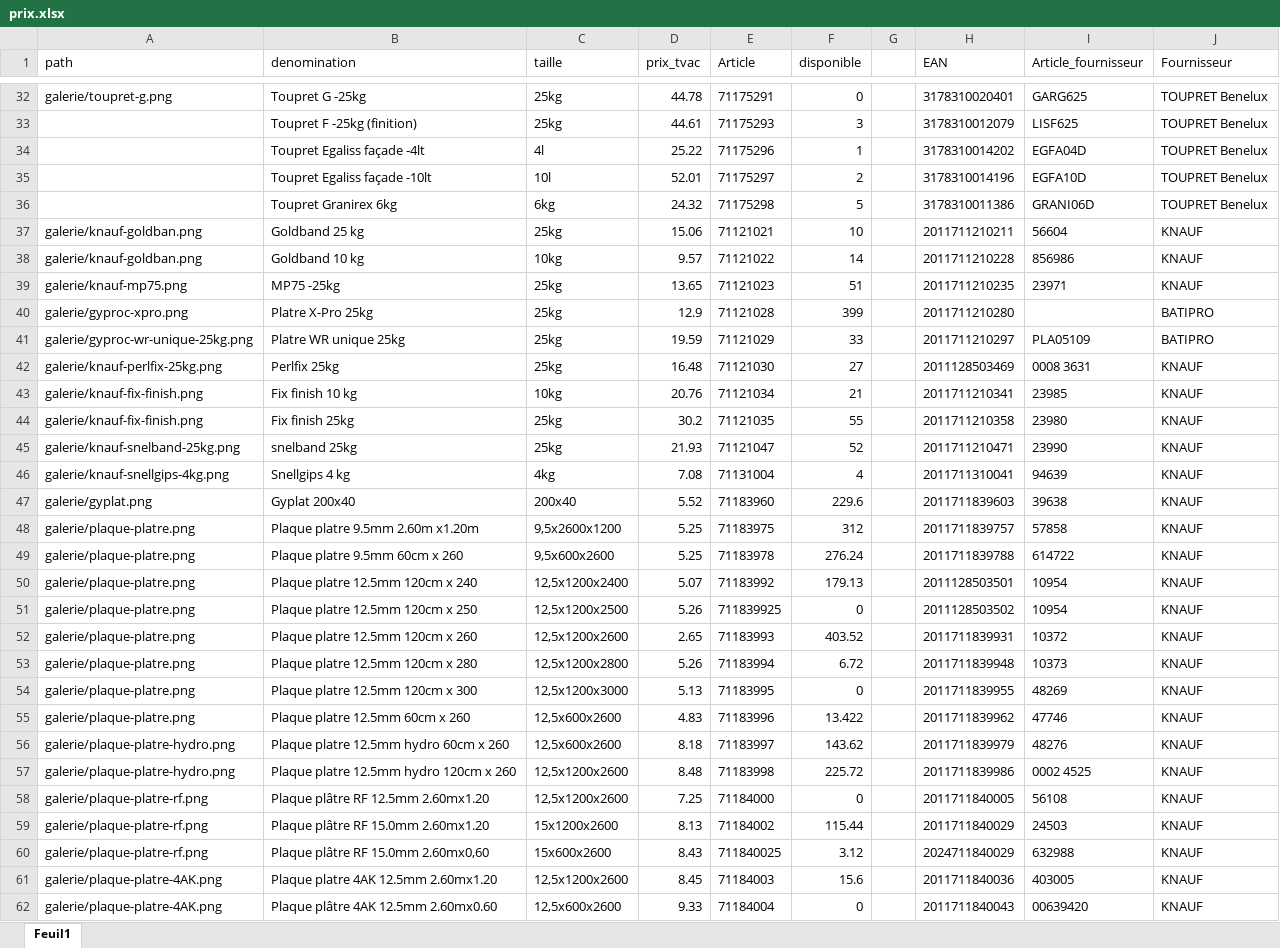
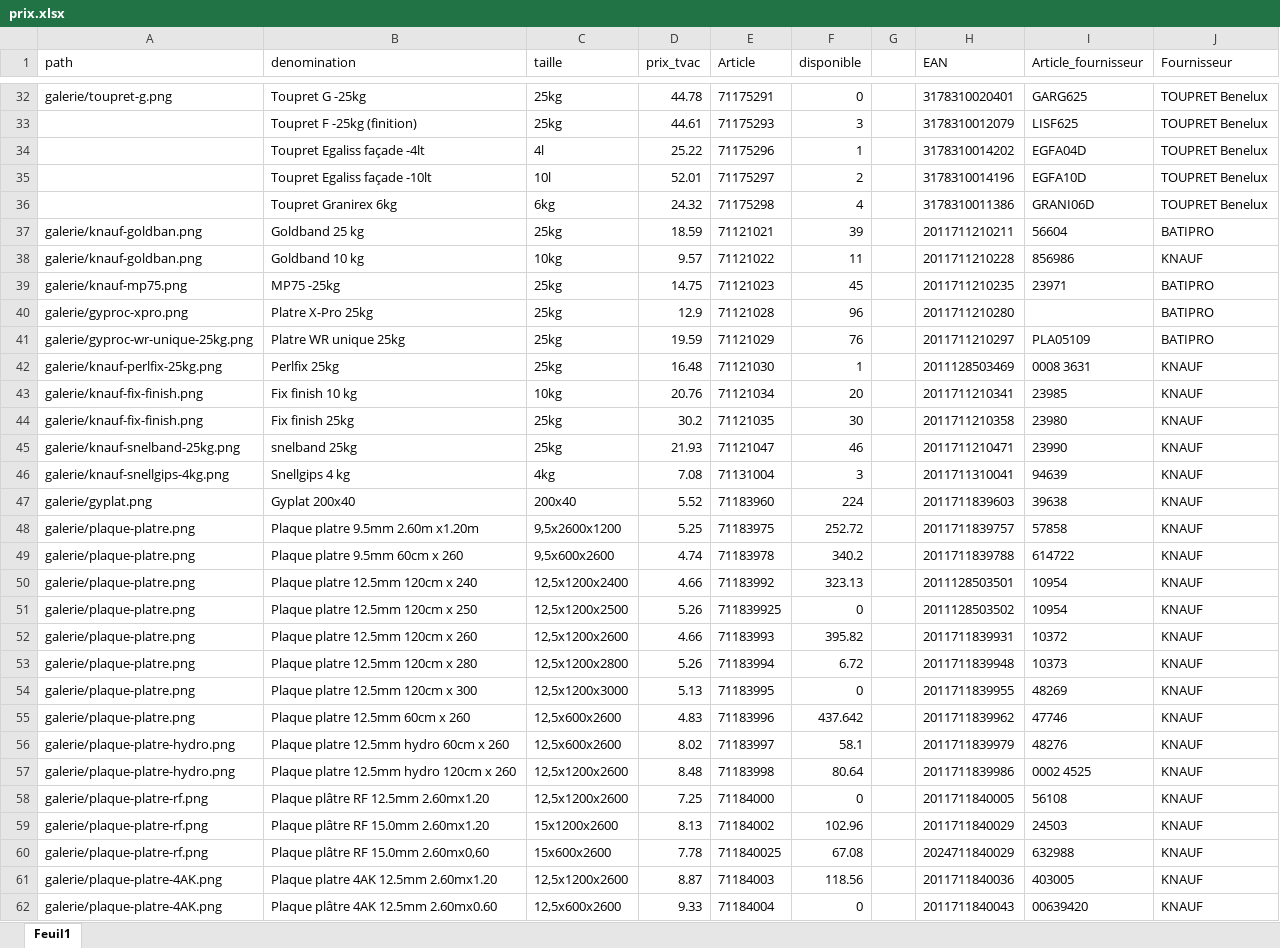
Before and after one commit to Ets-Braconnier/platres-et-enduits, an Excel workbook: prix/prix.xlsx, sheet Feuil1, drawn as a sheet; only a part is shown, gaps mark what is left out; values as stored, in another font and other column widths than the file's, no borders; the diff covers the shown part only; the diff names each change by its address in the sheet, - before the commit and + after, or states it on an @@ line.

Commit message:
Mise à jour des prix

```diff
--- a/prix/prix.xlsx (sheet Feuil1)
+++ b/prix/prix.xlsx (sheet Feuil1)
-F36 (disponible): 5
+F36 (disponible): 4
-D37 (prix_tvac): 15.06
+D37 (prix_tvac): 18.59
-F37 (disponible): 10
+F37 (disponible): 39
-J37 (Fournisseur): KNAUF
+J37 (Fournisseur): BATIPRO
-F38 (disponible): 14
+F38 (disponible): 11
-D39 (prix_tvac): 13.65
+D39 (prix_tvac): 14.75
-F39 (disponible): 51
+F39 (disponible): 45
-J39 (Fournisseur): KNAUF
+J39 (Fournisseur): BATIPRO
-F40 (disponible): 399
+F40 (disponible): 96
-F41 (disponible): 33
+F41 (disponible): 76
-F42 (disponible): 27
+F42 (disponible): 1
-F43 (disponible): 21
+F43 (disponible): 20
-F44 (disponible): 55
+F44 (disponible): 30
-F45 (disponible): 52
+F45 (disponible): 46
-F46 (disponible): 4
+F46 (disponible): 3
-F47 (disponible): 229.6
+F47 (disponible): 224
-F48 (disponible): 312
+F48 (disponible): 252.72
-D49 (prix_tvac): 5.25
+D49 (prix_tvac): 4.74
-F49 (disponible): 276.24
+F49 (disponible): 340.2
-D50 (prix_tvac): 5.07
+D50 (prix_tvac): 4.66
-F50 (disponible): 179.13
+F50 (disponible): 323.13
-D52 (prix_tvac): 2.65
+D52 (prix_tvac): 4.66
-F52 (disponible): 403.52
+F52 (disponible): 395.82
-F55 (disponible): 13.422
+F55 (disponible): 437.642
-D56 (prix_tvac): 8.18
+D56 (prix_tvac): 8.02
-F56 (disponible): 143.62
+F56 (disponible): 58.1
-F57 (disponible): 225.72
+F57 (disponible): 80.64
-F59 (disponible): 115.44
+F59 (disponible): 102.96
-D60 (prix_tvac): 8.43
+D60 (prix_tvac): 7.78
-F60 (disponible): 3.12
+F60 (disponible): 67.08
-D61 (prix_tvac): 8.45
+D61 (prix_tvac): 8.87
-F61 (disponible): 15.6
+F61 (disponible): 118.56
```
Also changed, not shown: 61 edited cells elsewhere in this sheet.
